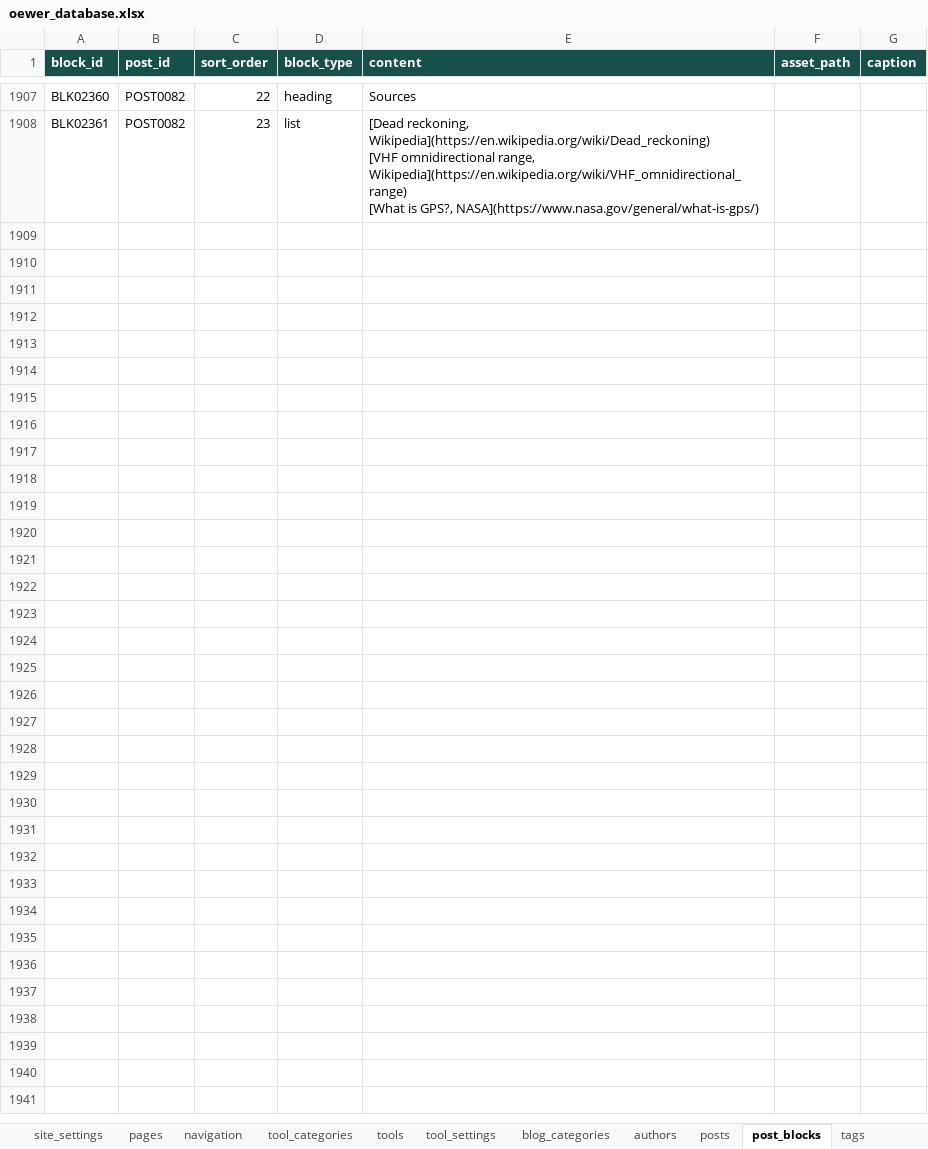
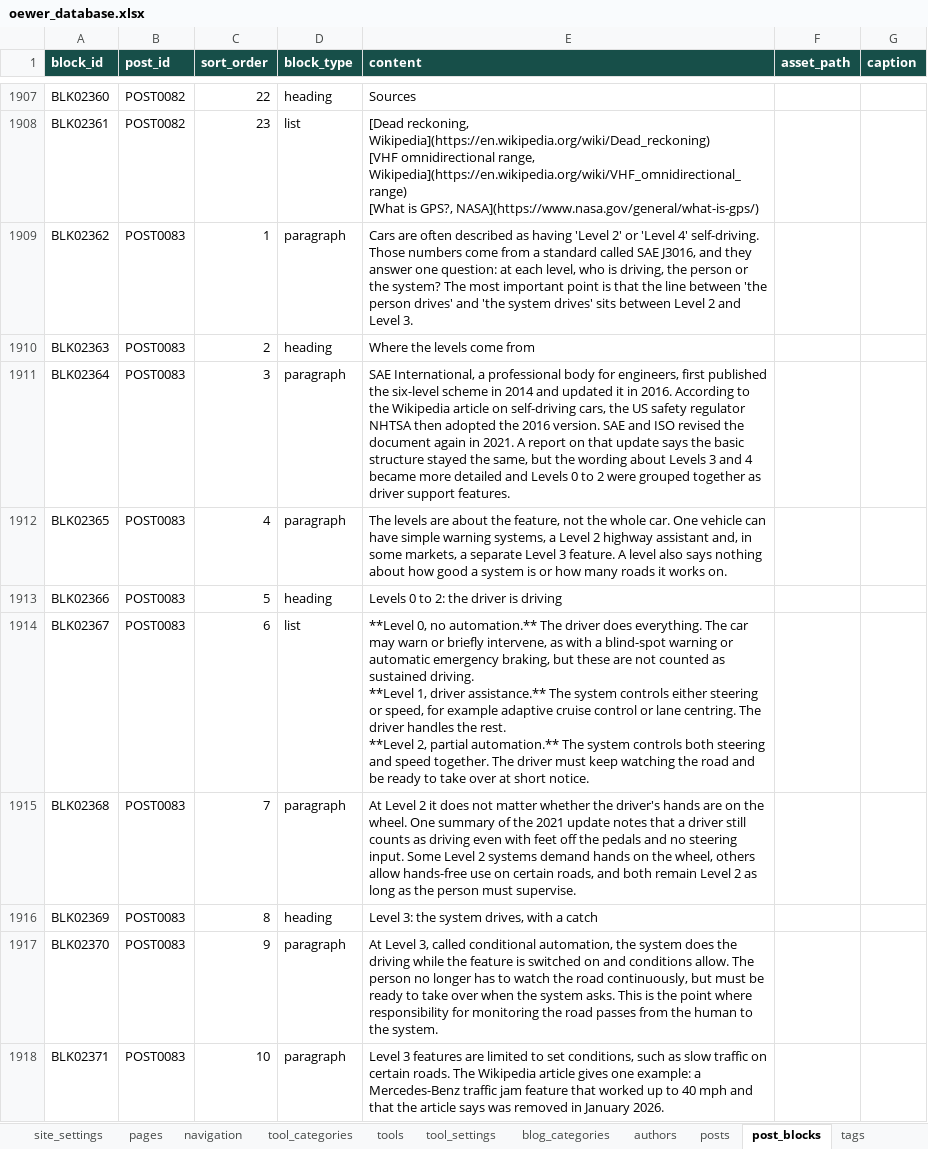
Before and after one commit to oewersolutions/oewer-tools, an Excel workbook: data/oewer_database.xlsx, sheet post_blocks, drawn as a sheet; only a part is shown, gaps mark what is left out; values as stored, in another font and other column widths than the file's, no borders; ↵ is a line break in a cell; the diff covers the shown part only; the diff names each change by its address in the sheet, - before the commit and + after, or states it on an @@ line.

```diff
--- a/data/oewer_database.xlsx (sheet post_blocks)
+++ b/data/oewer_database.xlsx (sheet post_blocks)
+row 1909: BLK02362 | POST0083 | 1 | paragraph | Cars are often described as having 'Level 2' or 'Level 4' self-driving. Those numbers come from a standard called SAE J3016, and they answer one question: at each level, who is driving, the person or the system? The most important point is that the line between 'the person drives' and 'the system drives' sits between Level 2 and Level 3.
+row 1910: BLK02363 | POST0083 | 2 | heading | Where the levels come from
+row 1911: BLK02364 | POST0083 | 3 | paragraph | SAE International, a professional body for engineers, first published the six-level scheme in 2014 and updated it in 2016. According to the Wikipedia article on self-driving cars, the US safety regulator NHTSA then adopted the 2016 version. SAE and ISO revised the document again in 2021. A report on that update says the basic structure stayed the same, but the wording about Levels 3 and 4 became more detailed and Levels 0 to 2 were grouped together as driver support features.
+row 1912: BLK02365 | POST0083 | 4 | paragraph | The levels are about the feature, not the whole car. One vehicle can have simple warning systems, a Level 2 highway assistant and, in some markets, a separate Level 3 feature. A level also says nothing about how good a system is or how many roads it works on.
+row 1913: BLK02366 | POST0083 | 5 | heading | Levels 0 to 2: the driver is driving
+row 1914: BLK02367 | POST0083 | 6 | list | **Level 0, no automation.** The driver does everything. The car may warn or briefly intervene, as with a blind-spot warning or automatic emergency braking, but these are not counted as sustained driving. ↵ **Level 1, driver assistance.** The system controls either steering or speed, for example adaptive cruise control or lane centring. The driver handles the rest. ↵ **Level 2, partial automation.** The system controls both steering and speed together. The driver must keep watching the road and be ready to take over at short notice.
+row 1915: BLK02368 | POST0083 | 7 | paragraph | At Level 2 it does not matter whether the driver's hands are on the wheel. One summary of the 2021 update notes that a driver still counts as driving even with feet off the pedals and no steering input. Some Level 2 systems demand hands on the wheel, others allow hands-free use on certain roads, and both remain Level 2 as long as the person must supervise.
+row 1916: BLK02369 | POST0083 | 8 | heading | Level 3: the system drives, with a catch
+row 1917: BLK02370 | POST0083 | 9 | paragraph | At Level 3, called conditional automation, the system does the driving while the feature is switched on and conditions allow. The person no longer has to watch the road continuously, but must be ready to take over when the system asks. This is the point where responsibility for monitoring the road passes from the human to the system.
+row 1918: BLK02371 | POST0083 | 10 | paragraph | Level 3 features are limited to set conditions, such as slow traffic on certain roads. The Wikipedia article gives one example: a Mercedes-Benz traffic jam feature that worked up to 40 mph and that the article says was removed in January 2026.
```
Also changed, not shown: 107 added rows elsewhere in this sheet, sheet game_puzzles, sheet post_tags, sheet tags, sheet posts, sheet games, 1 other file.
